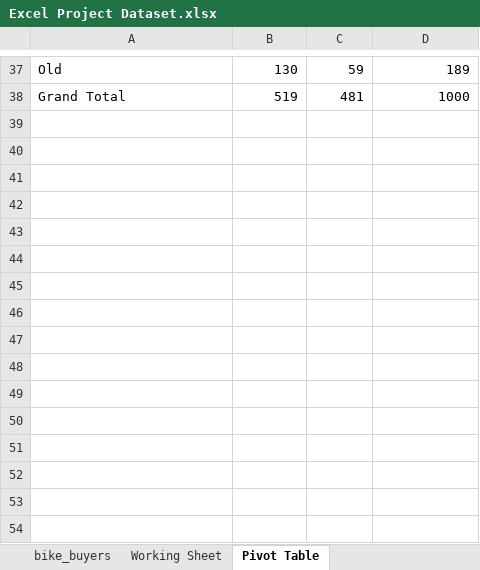
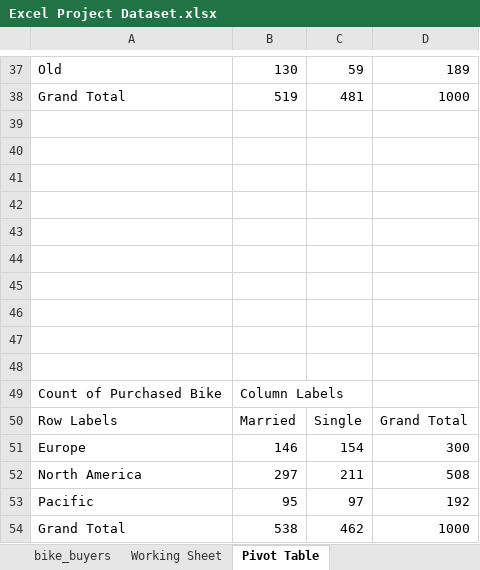
Before and after one commit to LyudmilaNevedomskaya/Data-Analysis-Portfolio-Projects, an Excel workbook: Excel/Excel Project Dataset.xlsx, sheet Pivot Table, drawn as a sheet; only a part is shown, gaps mark what is left out; values as stored, in another font and other column widths than the file's, no borders; charts and pictures not drawn; the diff names each change by its address in the sheet, - before the commit and + after, or states it on an @@ line.

Commit message:
Pivot tables added

```diff
--- a/Excel/Excel Project Dataset.xlsx (sheet Pivot Table)
+++ b/Excel/Excel Project Dataset.xlsx (sheet Pivot Table)
+row 39: (empty)
+row 40: (empty)
+row 41: (empty)
+row 42: (empty)
+row 43: (empty)
+row 44: (empty)
+row 45: (empty)
+row 46: (empty)
+row 47: (empty)
+row 48: (empty)
+row 49: Count of Purchased Bike | Column Labels
+row 50: Row Labels | Married | Single | Grand Total
+row 51: Europe | 146 | 154 | 300
+row 52: North America | 297 | 211 | 508
+row 53: Pacific | 95 | 97 | 192
+row 54: Grand Total | 538 | 462 | 1000
```
Also changed, not shown: sheet Working Sheet, charts or pictures.
